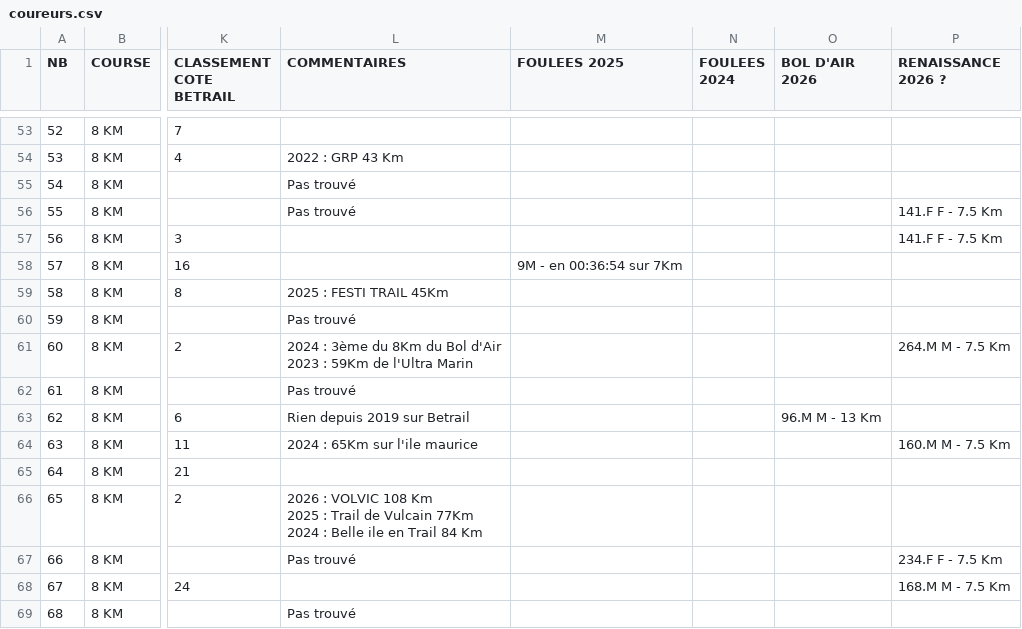
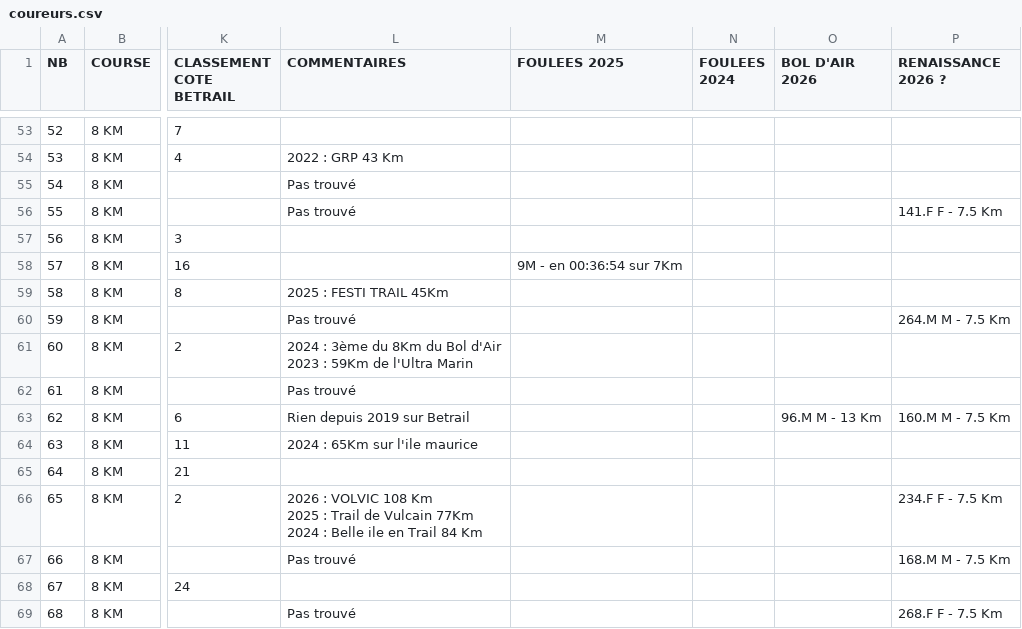
Before and after one commit to AnneLC-29/outil-speaker-course, a CSV file: coureurs.csv, drawn as a sheet; only a part is shown, gaps mark what is left out; the diff covers the shown part only; the diff names each change by its address in the sheet, - before the commit and + after, or states it on an @@ line.

Commit message:
Add files via upload

```diff
--- a/coureurs.csv
+++ b/coureurs.csv
-P57 (RENAISSANCE 2026 ?): 141.F F - 7.5 Km
+P57 (RENAISSANCE 2026 ?): (empty)
-P60 (RENAISSANCE 2026 ?): (empty)
+P60 (RENAISSANCE 2026 ?): 264.M M - 7.5 Km
-P61 (RENAISSANCE 2026 ?): 264.M M - 7.5 Km
+P61 (RENAISSANCE 2026 ?): (empty)
-P63 (RENAISSANCE 2026 ?): (empty)
+P63 (RENAISSANCE 2026 ?): 160.M M - 7.5 Km
-P64 (RENAISSANCE 2026 ?): 160.M M - 7.5 Km
+P64 (RENAISSANCE 2026 ?): (empty)
-P66 (RENAISSANCE 2026 ?): (empty)
+P66 (RENAISSANCE 2026 ?): 234.F F - 7.5 Km
-P67 (RENAISSANCE 2026 ?): 234.F F - 7.5 Km
+P67 (RENAISSANCE 2026 ?): 168.M M - 7.5 Km
-P68 (RENAISSANCE 2026 ?): 168.M M - 7.5 Km
+P68 (RENAISSANCE 2026 ?): (empty)
-P69 (RENAISSANCE 2026 ?): (empty)
+P69 (RENAISSANCE 2026 ?): 268.F F - 7.5 Km
```
Also changed, not shown: 1 added row, 1 removed row, 1 moved row, 15 edited cells and row numbers in column A elsewhere in this file.
